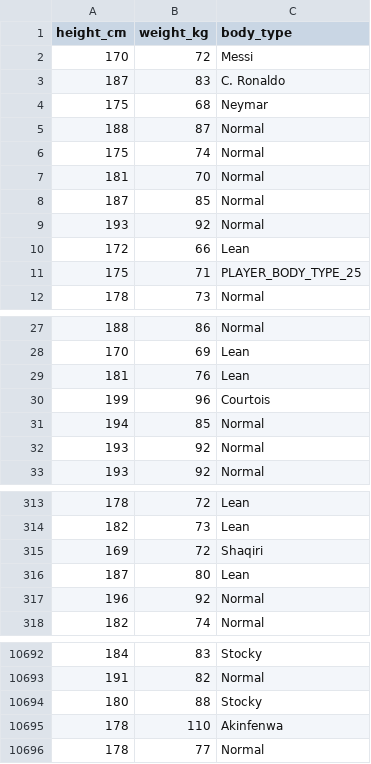
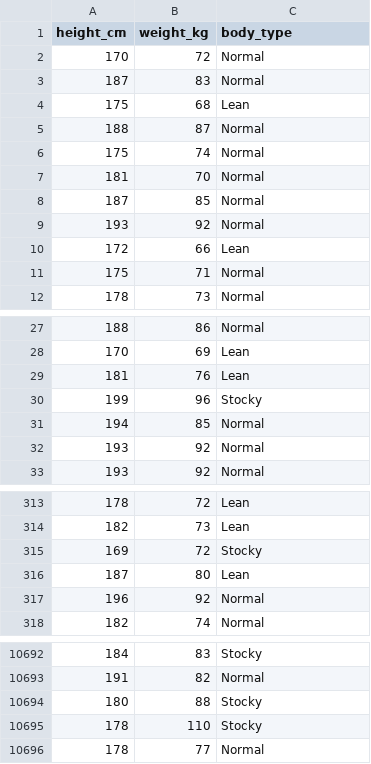
Before and after one commit to evanezent/ML-Project, a CSV file: classification-datasets.csv, drawn as a sheet; only a part is shown, gaps mark what is left out.

Commit message:
add some data exploration, but decrease the accuracy

```diff
--- a/classification-datasets.csv
+++ b/classification-datasets.csv
@@ -1,5 +1,5 @@
 height_cm,weight_kg,body_type
-170,72,Messi
-187,83,C. Ronaldo
-175,68,Neymar
+170,72,Normal
+187,83,Normal
+175,68,Lean
 188,87,Normal
@@ -10,3 +10,3 @@ height_cm,weight_kg,body_type
 172,66,Lean
-175,71,PLAYER_BODY_TYPE_25
+175,71,Normal
 178,73,Normal
@@ -29,3 +29,3 @@ height_cm,weight_kg,body_type
 181,76,Lean
-199,96,Courtois
+199,96,Stocky
 194,85,Normal
@@ -314,3 +314,3 @@ height_cm,weight_kg,body_type
 182,73,Lean
-169,72,Shaqiri
+169,72,Stocky
 187,80,Lean
@@ -10694,3 +10694,3 @@ height_cm,weight_kg,body_type
 180,88,Stocky
-178,110,Akinfenwa
+178,110,Stocky
 178,77,Normal
```
Also changed, not shown: 2 other files.
